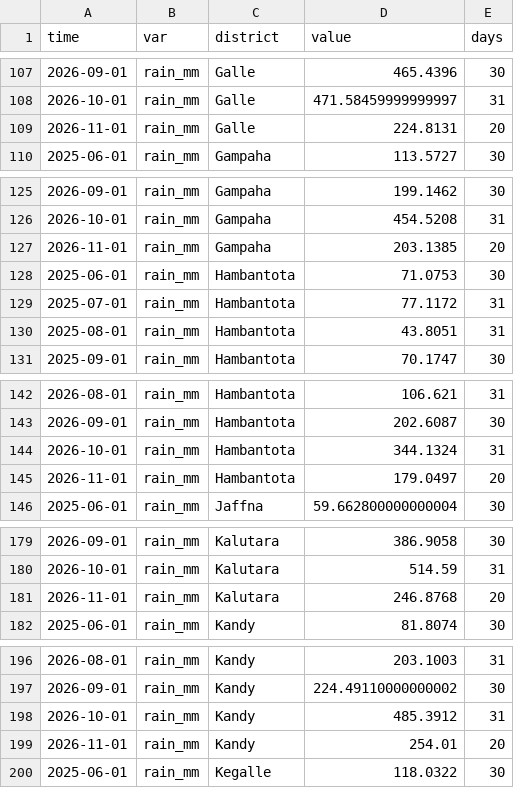
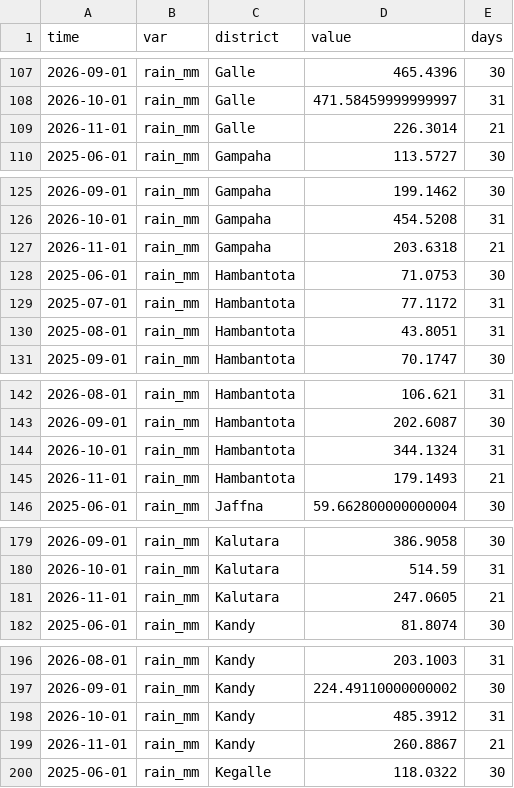
Before and after one commit to PasinduSuraweera/biome, a CSV file: data/processed/imerg_late_daily.csv, drawn as a sheet; only a part is shown, gaps mark what is left out; the diff covers the shown part only.

```diff
--- a/data/processed/imerg_late_daily.csv
+++ b/data/processed/imerg_late_daily.csv
@@ -108,3 +108,3 @@ time,var,district,value,days
 2026-10-01,rain_mm,Galle,471.58459999999997,31
-2026-11-01,rain_mm,Galle,224.8131,20
+2026-11-01,rain_mm,Galle,226.3014,21
 2025-06-01,rain_mm,Gampaha,113.5727,30
@@ -126,3 +126,3 @@ time,var,district,value,days
 2026-10-01,rain_mm,Gampaha,454.5208,31
-2026-11-01,rain_mm,Gampaha,203.1385,20
+2026-11-01,rain_mm,Gampaha,203.6318,21
 2025-06-01,rain_mm,Hambantota,71.0753,30
@@ -144,3 +144,3 @@ time,var,district,value,days
 2026-10-01,rain_mm,Hambantota,344.1324,31
-2026-11-01,rain_mm,Hambantota,179.0497,20
+2026-11-01,rain_mm,Hambantota,179.1493,21
 2025-06-01,rain_mm,Jaffna,59.662800000000004,30
@@ -180,3 +180,3 @@ time,var,district,value,days
 2026-10-01,rain_mm,Kalutara,514.59,31
-2026-11-01,rain_mm,Kalutara,246.8768,20
+2026-11-01,rain_mm,Kalutara,247.0605,21
 2025-06-01,rain_mm,Kandy,81.8074,30
@@ -198,3 +198,3 @@ time,var,district,value,days
 2026-10-01,rain_mm,Kandy,485.3912,31
-2026-11-01,rain_mm,Kandy,254.01,20
+2026-11-01,rain_mm,Kandy,260.8867,21
 2025-06-01,rain_mm,Kegalle,118.0322,30
```
Also changed, not shown: 38 edited cells elsewhere in this file, data/processed/imerg_early_daily.csv, data/processed/imerg_early_towns.csv, 2 other files.
